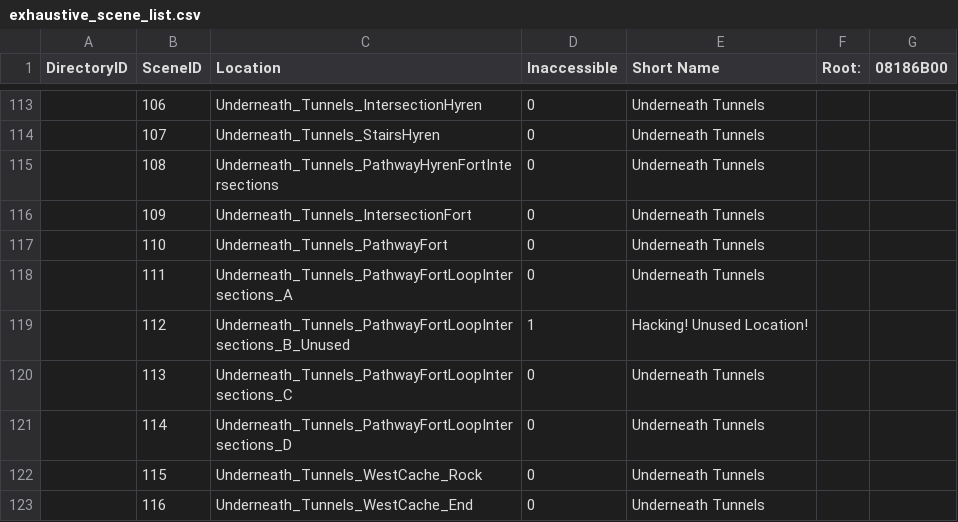
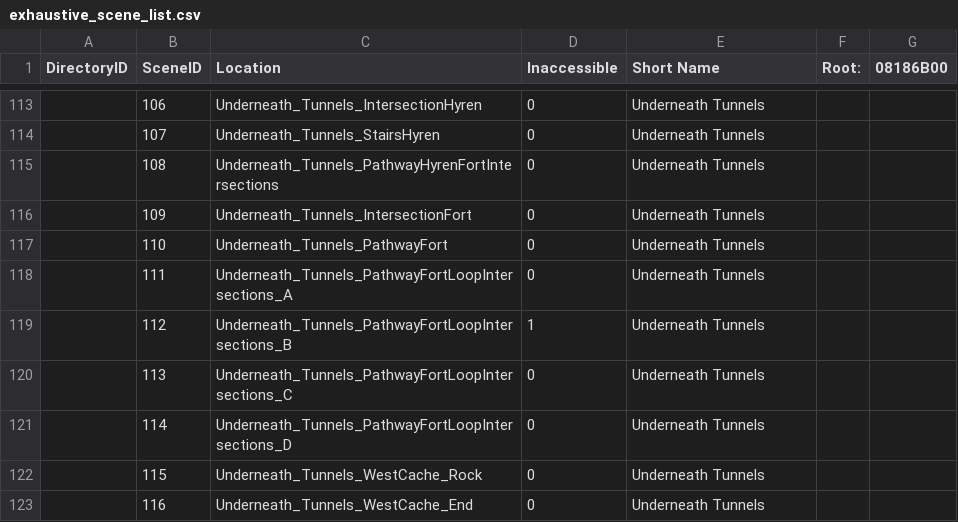
Before and after one commit to GauChoob/magination-gba, a CSV file: scene_render/exhaustive_scene_list.csv, drawn as a sheet; only a part is shown, gaps mark what is left out.

```diff
--- a/scene_render/exhaustive_scene_list.csv
+++ b/scene_render/exhaustive_scene_list.csv
@@ -118,3 +118,3 @@ DirectoryID,SceneID,Location,Inaccessible,Short Name,Root:,08186B00
 ,111,Underneath_Tunnels_PathwayFortLoopIntersections_A,0,Underneath Tunnels,,
-,112,Underneath_Tunnels_PathwayFortLoopIntersections_B_Unused,1,Hacking! Unused Location!,,
+,112,Underneath_Tunnels_PathwayFortLoopIntersections_B,1,Underneath Tunnels,,
 ,113,Underneath_Tunnels_PathwayFortLoopIntersections_C,0,Underneath Tunnels,,
```
Also changed, not shown: vars.csv, 15 other files.
